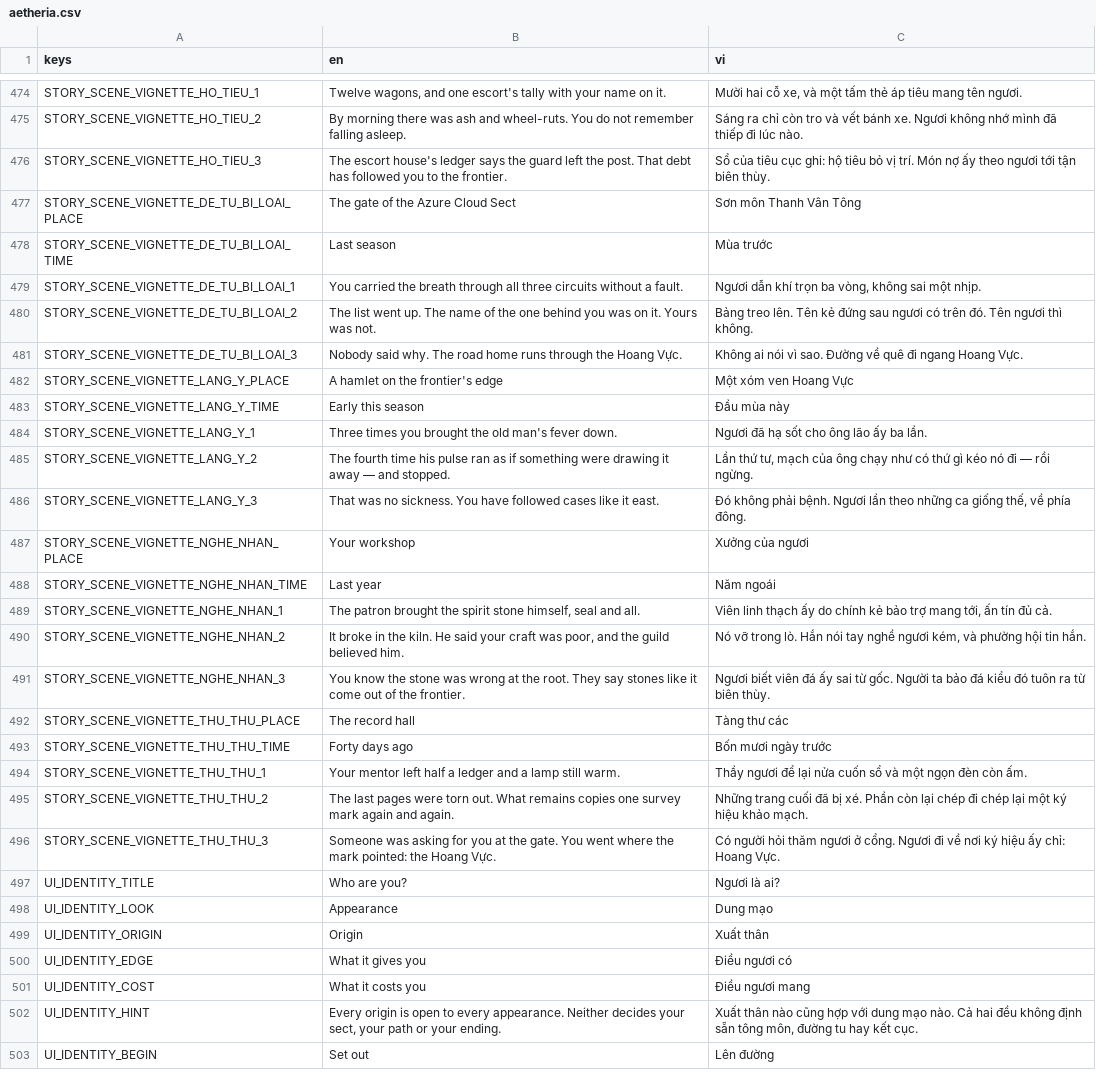
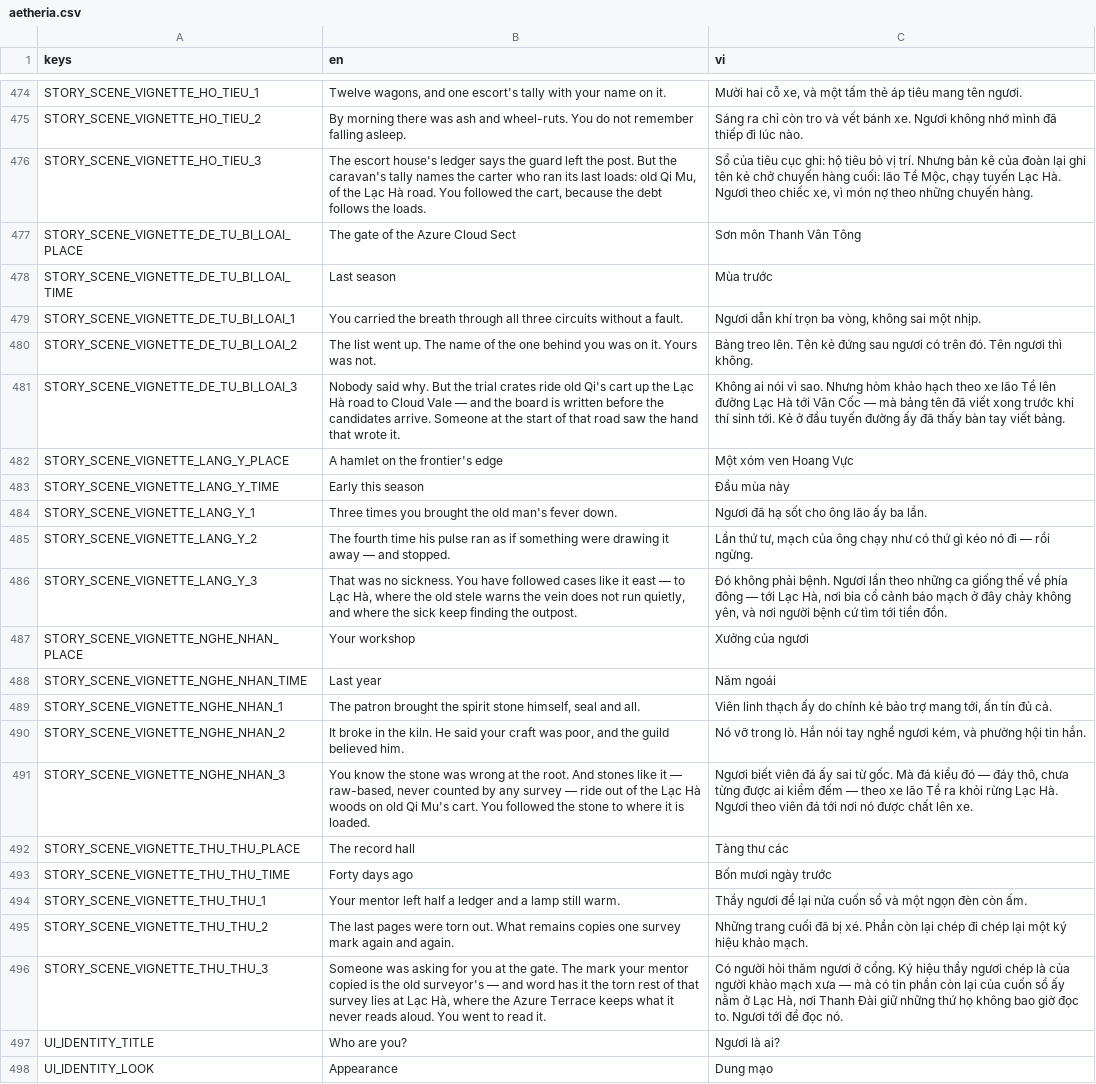
Before and after one commit to MinhNQ03/Game_2D_Tu_Tien, a CSV file: locale/aetheria.csv, drawn as a sheet; only a part is shown, gaps mark what is left out; the shorter side is filled out with more unchanged rows; the diff covers the shown part only.

```diff
--- a/locale/aetheria.csv
+++ b/locale/aetheria.csv
@@ -475,3 +475,3 @@ STORY_SCENE_VIGNETTE_HO_TIEU_1,"Twelve wagons, and one escort's tally with your
 STORY_SCENE_VIGNETTE_HO_TIEU_2,By morning there was ash and wheel-ruts. You do not remember falling asleep.,Sáng ra chỉ còn tro và vết bánh xe. Ngươi không nhớ mình đã thiếp đi lúc nào.
-STORY_SCENE_VIGNETTE_HO_TIEU_3,The escort house's ledger says the guard left the post. That debt has followed you to the frontier.,Sổ của tiêu cục ghi: hộ tiêu bỏ vị trí. Món nợ ấy theo ngươi tới tận biên thùy.
+STORY_SCENE_VIGNETTE_HO_TIEU_3,"The escort house's ledger says the guard left the post. But the caravan's tally names the carter who ran its last loads: old Qi Mu, of the Lạc Hà road. You followed the cart, because the debt follows the loads.","Sổ của tiêu cục ghi: hộ tiêu bỏ vị trí. Nhưng bản kê của đoàn lại ghi tên kẻ chở chuyến hàng cuối: lão Tề Mộc, chạy tuyến Lạc Hà. Ngươi theo chiếc xe, vì món nợ theo những chuyến hàng."
 STORY_SCENE_VIGNETTE_DE_TU_BI_LOAI_PLACE,The gate of the Azure Cloud Sect,Sơn môn Thanh Vân Tông
@@ -480,3 +480,3 @@ STORY_SCENE_VIGNETTE_DE_TU_BI_LOAI_1,You carried the breath through all three ci
 STORY_SCENE_VIGNETTE_DE_TU_BI_LOAI_2,The list went up. The name of the one behind you was on it. Yours was not.,Bảng treo lên. Tên kẻ đứng sau ngươi có trên đó. Tên ngươi thì không.
-STORY_SCENE_VIGNETTE_DE_TU_BI_LOAI_3,Nobody said why. The road home runs through the Hoang Vực.,Không ai nói vì sao. Đường về quê đi ngang Hoang Vực.
+STORY_SCENE_VIGNETTE_DE_TU_BI_LOAI_3,Nobody said why. But the trial crates ride old Qi's cart up the Lạc Hà road to Cloud Vale — and the board is written before the candidates arrive. Someone at the start of that road saw the hand that wrote it.,Không ai nói vì sao. Nhưng hòm khảo hạch theo xe lão Tề lên đường Lạc Hà tới Vân Cốc — mà bảng tên đã viết xong trước khi thí sinh tới. Kẻ ở đầu tuyến đường ấy đã thấy bàn tay viết bảng.
 STORY_SCENE_VIGNETTE_LANG_Y_PLACE,A hamlet on the frontier's edge,Một xóm ven Hoang Vực
@@ -485,3 +485,3 @@ STORY_SCENE_VIGNETTE_LANG_Y_1,Three times you brought the old man's fever down.,
 STORY_SCENE_VIGNETTE_LANG_Y_2,The fourth time his pulse ran as if something were drawing it away — and stopped.,"Lần thứ tư, mạch của ông chạy như có thứ gì kéo nó đi — rồi ngừng."
-STORY_SCENE_VIGNETTE_LANG_Y_3,That was no sickness. You have followed cases like it east.,"Đó không phải bệnh. Ngươi lần theo những ca giống thế, về phía đông."
+STORY_SCENE_VIGNETTE_LANG_Y_3,"That was no sickness. You have followed cases like it east — to Lạc Hà, where the old stele warns the vein does not run quietly, and where the sick keep finding the outpost.","Đó không phải bệnh. Ngươi lần theo những ca giống thế về phía đông — tới Lạc Hà, nơi bia cổ cảnh báo mạch ở đây chảy không yên, và nơi người bệnh cứ tìm tới tiền đồn."
 STORY_SCENE_VIGNETTE_NGHE_NHAN_PLACE,Your workshop,Xưởng của ngươi
@@ -490,3 +490,3 @@ STORY_SCENE_VIGNETTE_NGHE_NHAN_1,"The patron brought the spirit stone himself, s
 STORY_SCENE_VIGNETTE_NGHE_NHAN_2,"It broke in the kiln. He said your craft was poor, and the guild believed him.","Nó vỡ trong lò. Hắn nói tay nghề ngươi kém, và phường hội tin hắn."
-STORY_SCENE_VIGNETTE_NGHE_NHAN_3,You know the stone was wrong at the root. They say stones like it come out of the frontier.,Ngươi biết viên đá ấy sai từ gốc. Người ta bảo đá kiểu đó tuôn ra từ biên thùy.
+STORY_SCENE_VIGNETTE_NGHE_NHAN_3,"You know the stone was wrong at the root. And stones like it — raw-based, never counted by any survey — ride out of the Lạc Hà woods on old Qi Mu's cart. You followed the stone to where it is loaded.","Ngươi biết viên đá ấy sai từ gốc. Mà đá kiểu đó — đáy thô, chưa từng được ai kiểm đếm — theo xe lão Tề ra khỏi rừng Lạc Hà. Ngươi theo viên đá tới nơi nó được chất lên xe."
 STORY_SCENE_VIGNETTE_THU_THU_PLACE,The record hall,Tàng thư các
@@ -495,3 +495,3 @@ STORY_SCENE_VIGNETTE_THU_THU_1,Your mentor left half a ledger and a lamp still w
 STORY_SCENE_VIGNETTE_THU_THU_2,The last pages were torn out. What remains copies one survey mark again and again.,Những trang cuối đã bị xé. Phần còn lại chép đi chép lại một ký hiệu khảo mạch.
-STORY_SCENE_VIGNETTE_THU_THU_3,Someone was asking for you at the gate. You went where the mark pointed: the Hoang Vực.,Có người hỏi thăm ngươi ở cổng. Ngươi đi về nơi ký hiệu ấy chỉ: Hoang Vực.
+STORY_SCENE_VIGNETTE_THU_THU_3,"Someone was asking for you at the gate. The mark your mentor copied is the old surveyor's — and word has it the torn rest of that survey lies at Lạc Hà, where the Azure Terrace keeps what it never reads aloud. You went to read it.","Có người hỏi thăm ngươi ở cổng. Ký hiệu thầy ngươi chép là của người khảo mạch xưa — mà có tin phần còn lại của cuốn sổ ấy nằm ở Lạc Hà, nơi Thanh Đài giữ những thứ họ không bao giờ đọc to. Ngươi tới để đọc nó."
 UI_IDENTITY_TITLE,Who are you?,Ngươi là ai?
```
Also changed, not shown: 17 added rows elsewhere in this file.
